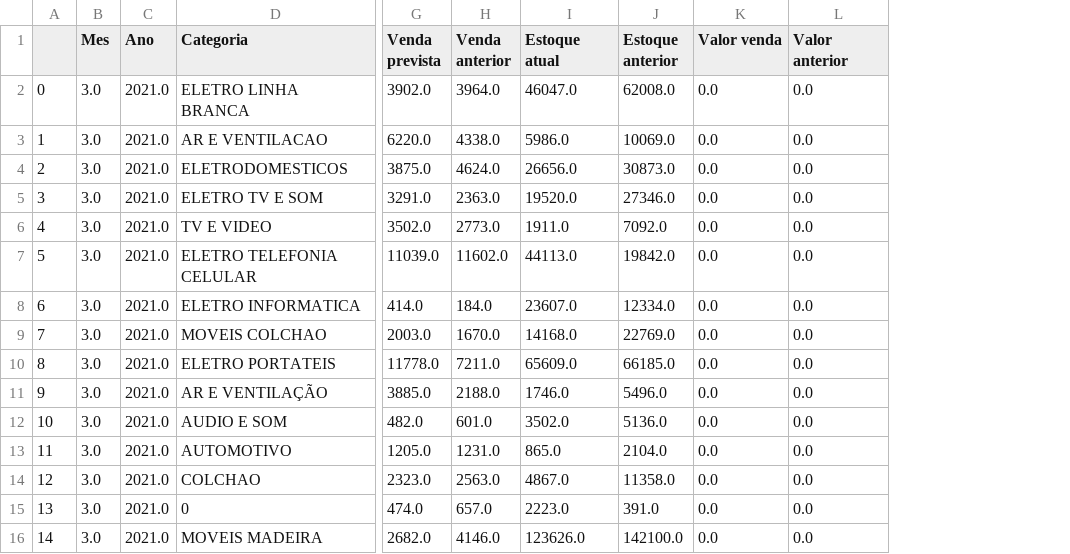
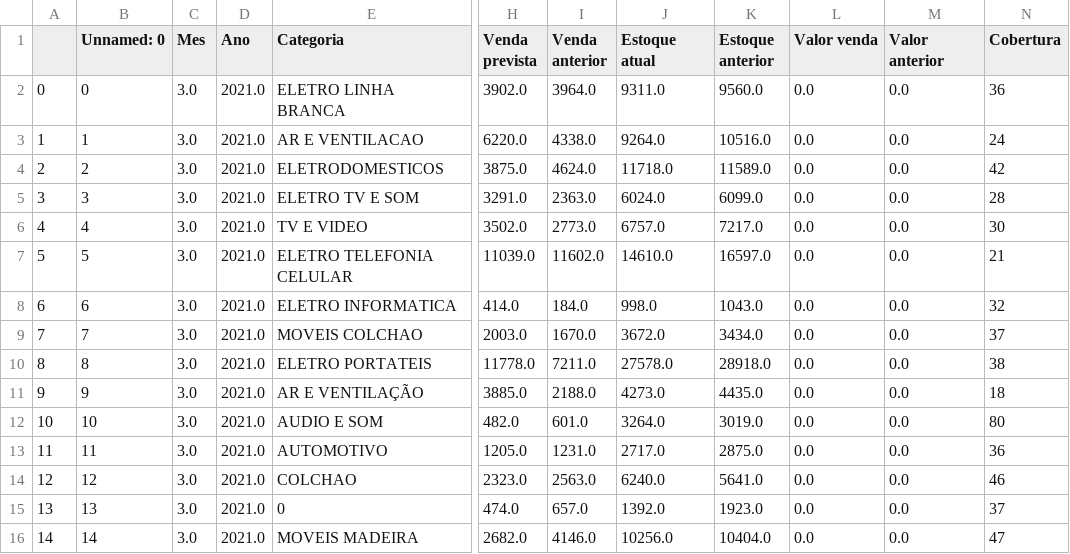
Before and after one commit to LuyzaDomingos/PrevisaoVendasFinalVersion, a CSV file: previsao/fatos.csv, drawn as a sheet; only a part is shown, gaps mark what is left out; addresses are those after the commit; the diff covers the shown part only; the diff names each change by its address in the sheet, - before the commit and + after, or states it on an @@ line.

```diff
--- a/previsao/fatos.csv
+++ b/previsao/fatos.csv
+column B (Unnamed: 0), rows 2-16: 0 | 1 | 2 | 3 | 4 | 5 | 6 | 7 | 8 | 9 | 10 | 11 | 12 | 13 | 14
+column N (Cobertura), rows 2-16: 36 | 24 | 42 | 28 | 30 | 21 | 32 | 37 | 38 | 18 | 80 | 36 | 46 | 37 | 47
-J2 (Estoque atual): 46047.0
+J2 (Estoque atual): 9311.0
-K2 (Estoque anterior): 62008.0
+K2 (Estoque anterior): 9560.0
-J3 (Estoque atual): 5986.0
+J3 (Estoque atual): 9264.0
-K3 (Estoque anterior): 10069.0
+K3 (Estoque anterior): 10516.0
-J4 (Estoque atual): 26656.0
+J4 (Estoque atual): 11718.0
-K4 (Estoque anterior): 30873.0
+K4 (Estoque anterior): 11589.0
-J5 (Estoque atual): 19520.0
+J5 (Estoque atual): 6024.0
-K5 (Estoque anterior): 27346.0
+K5 (Estoque anterior): 6099.0
-J6 (Estoque atual): 1911.0
+J6 (Estoque atual): 6757.0
-K6 (Estoque anterior): 7092.0
+K6 (Estoque anterior): 7217.0
-J7 (Estoque atual): 44113.0
+J7 (Estoque atual): 14610.0
-K7 (Estoque anterior): 19842.0
+K7 (Estoque anterior): 16597.0
-J8 (Estoque atual): 23607.0
+J8 (Estoque atual): 998.0
-K8 (Estoque anterior): 12334.0
+K8 (Estoque anterior): 1043.0
-J9 (Estoque atual): 14168.0
+J9 (Estoque atual): 3672.0
-K9 (Estoque anterior): 22769.0
+K9 (Estoque anterior): 3434.0
-J10 (Estoque atual): 65609.0
+J10 (Estoque atual): 27578.0
-K10 (Estoque anterior): 66185.0
+K10 (Estoque anterior): 28918.0
-J11 (Estoque atual): 1746.0
+J11 (Estoque atual): 4273.0
-K11 (Estoque anterior): 5496.0
+K11 (Estoque anterior): 4435.0
-J12 (Estoque atual): 3502.0
+J12 (Estoque atual): 3264.0
-K12 (Estoque anterior): 5136.0
+K12 (Estoque anterior): 3019.0
-J13 (Estoque atual): 865.0
+J13 (Estoque atual): 2717.0
-K13 (Estoque anterior): 2104.0
+K13 (Estoque anterior): 2875.0
-J14 (Estoque atual): 4867.0
+J14 (Estoque atual): 6240.0
-K14 (Estoque anterior): 11358.0
+K14 (Estoque anterior): 5641.0
-J15 (Estoque atual): 2223.0
+J15 (Estoque atual): 1392.0
-K15 (Estoque anterior): 391.0
+K15 (Estoque anterior): 1923.0
-J16 (Estoque atual): 123626.0
+J16 (Estoque atual): 10256.0
-K16 (Estoque anterior): 142100.0
+K16 (Estoque anterior): 10404.0
```
Also changed, not shown: 48 edited cells elsewhere in this file, 1 other file.
